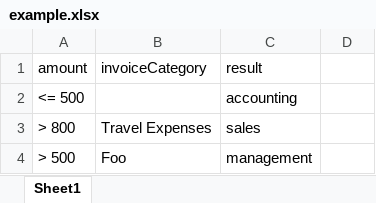
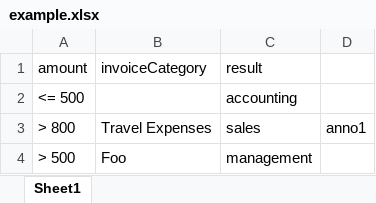
Before and after one commit to pinussilvestrus/camunda-modeler-excel-import-plugin, an Excel workbook: converter/example.xlsx, sheet Sheet1, drawn as a sheet; values as stored, in another font and other column widths than the file's, no borders; charts and pictures not drawn; the diff names each change by its address in the sheet, - before the commit and + after, or states it on an @@ line.

```diff
--- a/converter/example.xlsx (sheet Sheet1)
+++ b/converter/example.xlsx (sheet Sheet1)
-D3: (empty)
+D3: anno1
```
Also changed, not shown: charts or pictures, 3 other files.
